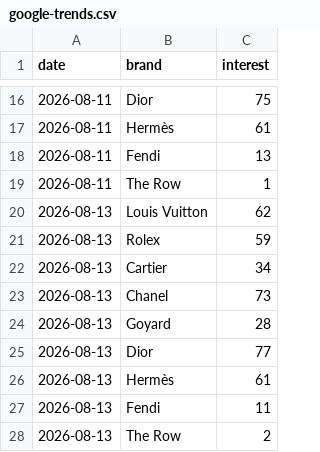
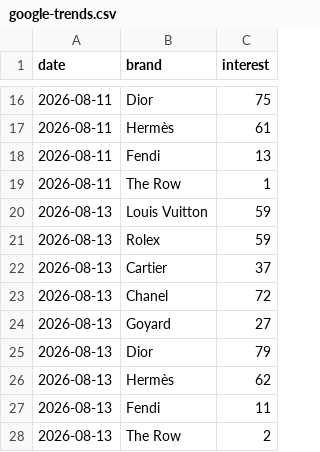
Before and after one commit to elibarzvi/demand-desk, a CSV file: data/exports/google-trends.csv, drawn as a sheet; only a part is shown, gaps mark what is left out.

```diff
--- a/data/exports/google-trends.csv
+++ b/data/exports/google-trends.csv
@@ -19,9 +19,9 @@ date,brand,interest
 2026-08-11,The Row,1
-2026-08-13,Louis Vuitton,62
+2026-08-13,Louis Vuitton,59
 2026-08-13,Rolex,59
-2026-08-13,Cartier,34
-2026-08-13,Chanel,73
-2026-08-13,Goyard,28
-2026-08-13,Dior,77
-2026-08-13,Hermès,61
+2026-08-13,Cartier,37
+2026-08-13,Chanel,72
+2026-08-13,Goyard,27
+2026-08-13,Dior,79
+2026-08-13,Hermès,62
 2026-08-13,Fendi,11
```
Also changed, not shown: data/exports/ebay.csv, data/exports/fashionphile.csv, 4 other files.
